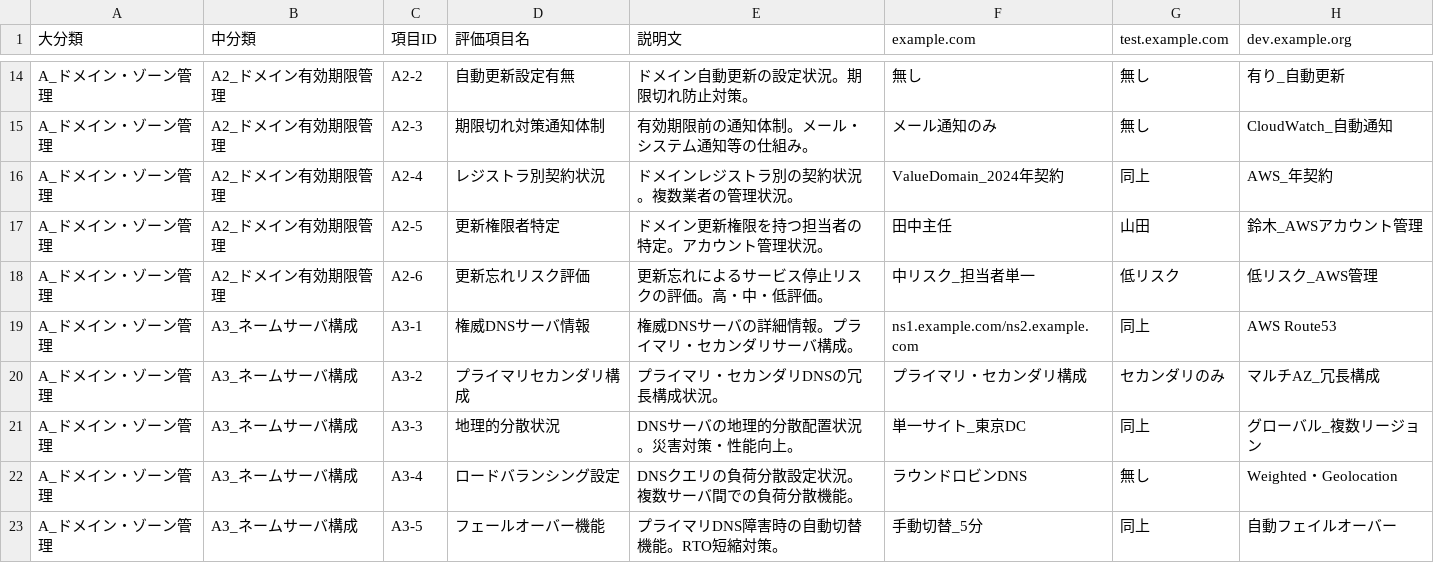
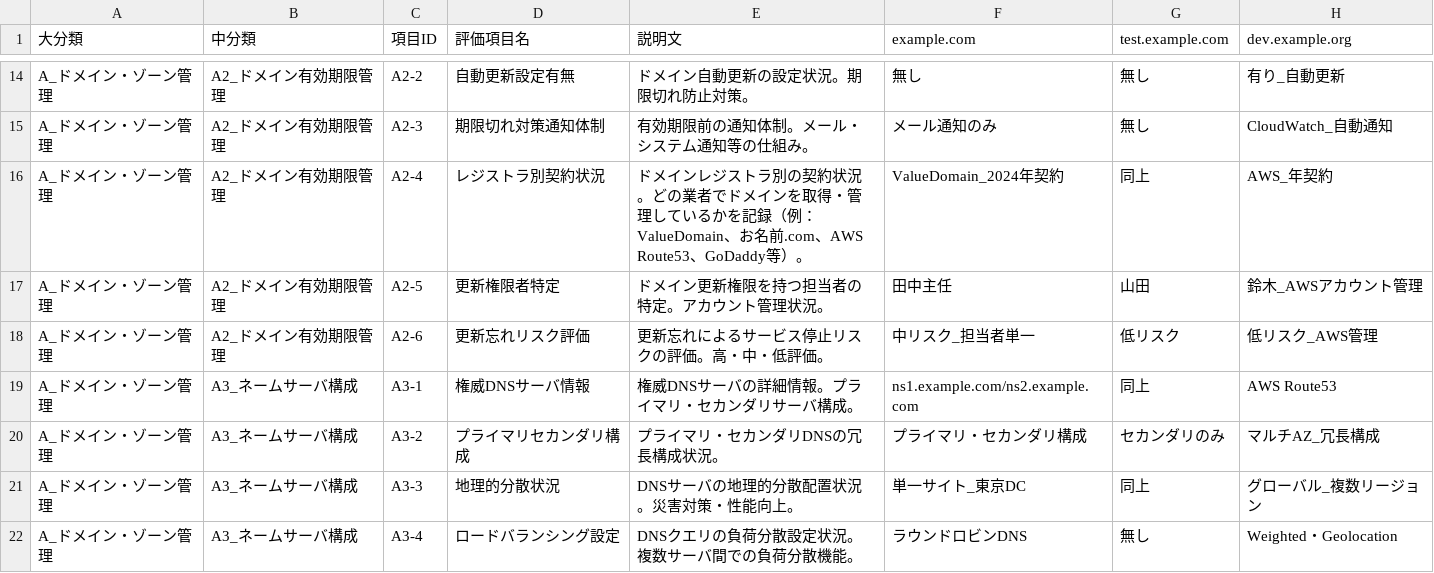
Before and after one commit to hijiri0404/claude2025, a CSV file: DNS_ドメイン管理_縦書き版.csv, drawn as a sheet; only a part is shown, gaps mark what is left out; the shorter side is filled out with more unchanged rows.

```diff
--- a/DNS_ドメイン管理_縦書き版.csv
+++ b/DNS_ドメイン管理_縦書き版.csv
@@ -15,3 +15,3 @@ A_ドメイン・ゾーン管理,A2_ドメイン有効期限管理,A2-2,自動
 A_ドメイン・ゾーン管理,A2_ドメイン有効期限管理,A2-3,期限切れ対策通知体制,有効期限前の通知体制。メール・システム通知等の仕組み。,メール通知のみ,無し,CloudWatch_自動通知
-A_ドメイン・ゾーン管理,A2_ドメイン有効期限管理,A2-4,レジストラ別契約状況,ドメインレジストラ別の契約状況。複数業者の管理状況。,ValueDomain_2024年契約,同上,AWS_年契約
+A_ドメイン・ゾーン管理,A2_ドメイン有効期限管理,A2-4,レジストラ別契約状況,ドメインレジストラ別の契約状況。どの業者でドメインを取得・管理しているかを記録（例：ValueDomain、お名前.com、AWS Route53、GoDaddy等）。,ValueDomain_2024年契約,同上,AWS_年契約
 A_ドメイン・ゾーン管理,A2_ドメイン有効期限管理,A2-5,更新権限者特定,ドメイン更新権限を持つ担当者の特定。アカウント管理状況。,田中主任,山田,鈴木_AWSアカウント管理
```
